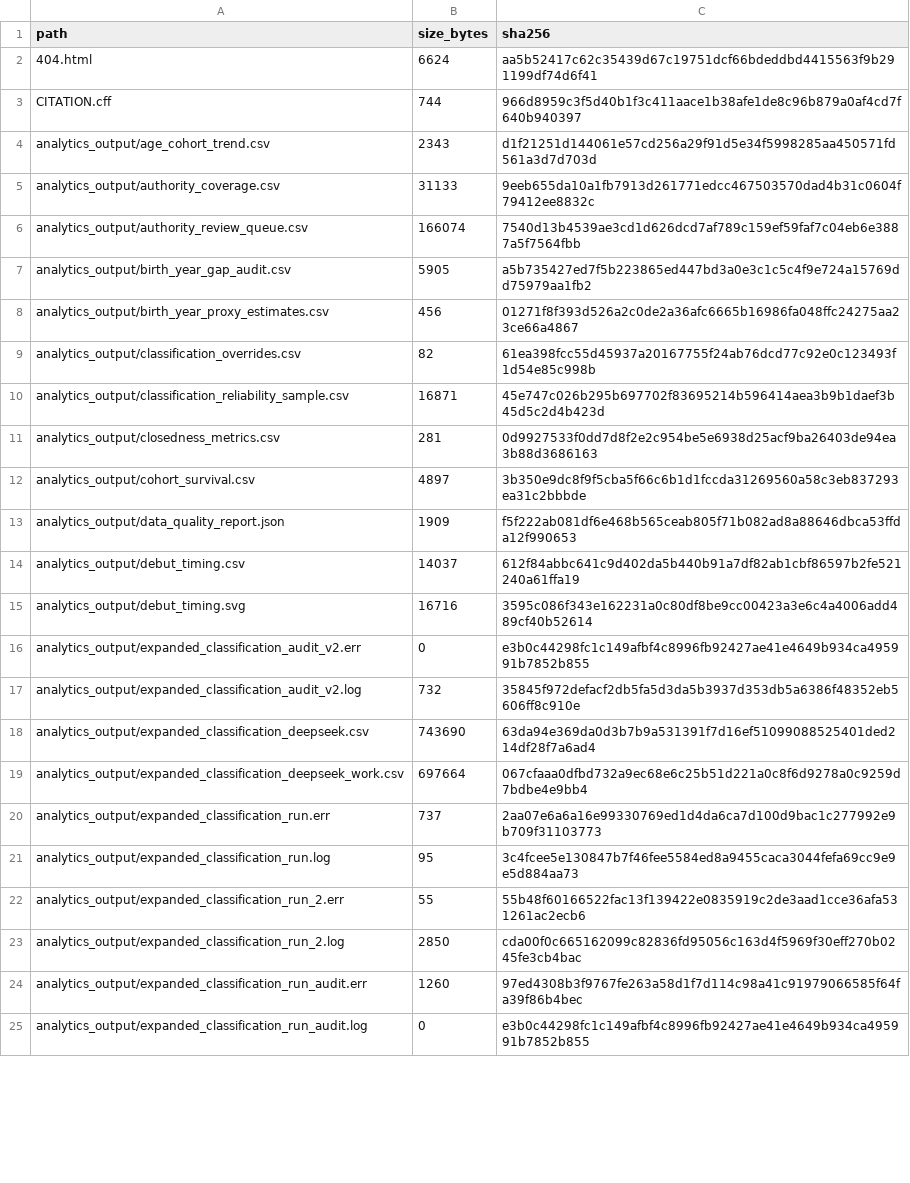
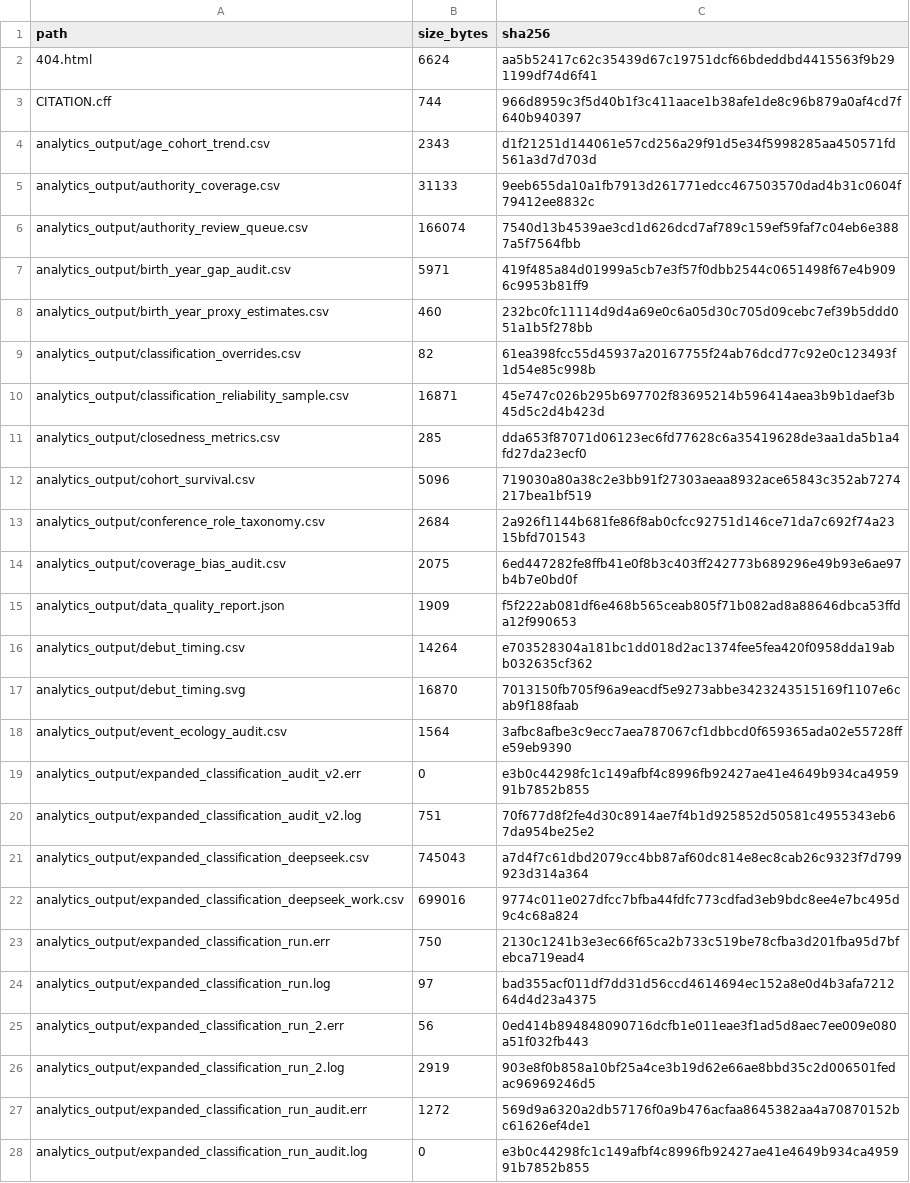
Before and after one commit to gasyoun/IndologyScholars, a CSV file: analytics_output/publication_file_manifest.csv, drawn as a sheet; only a part is shown; the diff covers the shown part only.

Commit message:
Add scientometrics guardrail outputs

```diff
--- a/analytics_output/publication_file_manifest.csv
+++ b/analytics_output/publication_file_manifest.csv
@@ -6,20 +6,23 @@ analytics_output/authority_coverage.csv,31133,9eeb655da10a1fb7913d261771edcc4675
 analytics_output/authority_review_queue.csv,166074,7540d13b4539ae3cd1d626dcd7af789c159ef59faf7c04eb6e3887a5f7564fbb
-analytics_output/birth_year_gap_audit.csv,5905,a5b735427ed7f5b223865ed447bd3a0e3c1c5c4f9e724a15769dd75979aa1fb2
-analytics_output/birth_year_proxy_estimates.csv,456,01271f8f393d526a2c0de2a36afc6665b16986fa048ffc24275aa23ce66a4867
+analytics_output/birth_year_gap_audit.csv,5971,419f485a84d01999a5cb7e3f57f0dbb2544c0651498f67e4b9096c9953b81ff9
+analytics_output/birth_year_proxy_estimates.csv,460,232bc0fc11114d9d4a69e0c6a05d30c705d09cebc7ef39b5ddd051a1b5f278bb
 analytics_output/classification_overrides.csv,82,61ea398fcc55d45937a20167755f24ab76dcd77c92e0c123493f1d54e85c998b
 analytics_output/classification_reliability_sample.csv,16871,45e747c026b295b697702f83695214b596414aea3b9b1daef3b45d5c2d4b423d
-analytics_output/closedness_metrics.csv,281,0d9927533f0dd7d8f2e2c954be5e6938d25acf9ba26403de94ea3b88d3686163
-analytics_output/cohort_survival.csv,4897,3b350e9dc8f9f5cba5f66c6b1d1fccda31269560a58c3eb837293ea31c2bbbde
+analytics_output/closedness_metrics.csv,285,dda653f87071d06123ec6fd77628c6a35419628de3aa1da5b1a4fd27da23ecf0
+analytics_output/cohort_survival.csv,5096,719030a80a38c2e3bb91f27303aeaa8932ace65843c352ab7274217bea1bf519
+analytics_output/conference_role_taxonomy.csv,2684,2a926f1144b681fe86f8ab0cfcc92751d146ce71da7c692f74a2315bfd701543
+analytics_output/coverage_bias_audit.csv,2075,6ed447282fe8ffb41e0f8b3c403ff242773b689296e49b93e6ae97b4b7e0bd0f
 analytics_output/data_quality_report.json,1909,f5f222ab081df6e468b565ceab805f71b082ad8a88646dbca53ffda12f990653
-analytics_output/debut_timing.csv,14037,612f84abbc641c9d402da5b440b91a7df82ab1cbf86597b2fe521240a61ffa19
-analytics_output/debut_timing.svg,16716,3595c086f343e162231a0c80df8be9cc00423a3e6c4a4006add489cf40b52614
+analytics_output/debut_timing.csv,14264,e703528304a181bc1dd018d2ac1374fee5fea420f0958dda19abb032635cf362
+analytics_output/debut_timing.svg,16870,7013150fb705f96a9eacdf5e9273abbe3423243515169f1107e6cab9f188faab
+analytics_output/event_ecology_audit.csv,1564,3afbc8afbe3c9ecc7aea787067cf1dbbcd0f659365ada02e55728ffe59eb9390
 analytics_output/expanded_classification_audit_v2.err,0,e3b0c44298fc1c149afbf4c8996fb92427ae41e4649b934ca495991b7852b855
-analytics_output/expanded_classification_audit_v2.log,732,35845f972defacf2db5fa5d3da5b3937d353db5a6386f48352eb5606ff8c910e
-analytics_output/expanded_classification_deepseek.csv,743690,63da94e369da0d3b7b9a531391f7d16ef51099088525401ded214df28f7a6ad4
-analytics_output/expanded_classification_deepseek_work.csv,697664,067cfaaa0dfbd732a9ec68e6c25b51d221a0c8f6d9278a0c9259d7bdbe4e9bb4
-analytics_output/expanded_classification_run.err,737,2aa07e6a6a16e99330769ed1d4da6ca7d100d9bac1c277992e9b709f31103773
-analytics_output/expanded_classification_run.log,95,3c4fcee5e130847b7f46fee5584ed8a9455caca3044fefa69cc9e9e5d884aa73
-analytics_output/expanded_classification_run_2.err,55,55b48f60166522fac13f139422e0835919c2de3aad1cce36afa531261ac2ecb6
-analytics_output/expanded_classification_run_2.log,2850,cda00f0c665162099c82836fd95056c163d4f5969f30eff270b0245fe3cb4bac
-analytics_output/expanded_classification_run_audit.err,1260,97ed4308b3f9767fe263a58d1f7d114c98a41c91979066585f64fa39f86b4bec
+analytics_output/expanded_classification_audit_v2.log,751,70f677d8f2fe4d30c8914ae7f4b1d925852d50581c4955343eb67da954be25e2
+analytics_output/expanded_classification_deepseek.csv,745043,a7d4f7c61dbd2079cc4bb87af60dc814e8ec8cab26c9323f7d799923d314a364
+analytics_output/expanded_classification_deepseek_work.csv,699016,9774c011e027dfcc7bfba44fdfc773cdfad3eb9bdc8ee4e7bc495d9c4c68a824
+analytics_output/expanded_classification_run.err,750,2130c1241b3e3ec66f65ca2b733c519be78cfba3d201fba95d7bfebca719ead4
+analytics_output/expanded_classification_run.log,97,bad355acf011df7dd31d56ccd4614694ec152a8e0d4b3afa721264d4d23a4375
+analytics_output/expanded_classification_run_2.err,56,0ed414b894848090716dcfb1e011eae3f1ad5d8aec7ee009e080a51f032fb443
+analytics_output/expanded_classification_run_2.log,2919,903e8f0b858a10bf25a4ce3b19d62e66ae8bbd35c2d006501fedac96969246d5
+analytics_output/expanded_classification_run_audit.err,1272,569d9a6320a2db57176f0a9b476acfaa8645382aa4a70870152bc61626ef4de1
 analytics_output/expanded_classification_run_audit.log,0,e3b0c44298fc1c149afbf4c8996fb92427ae41e4649b934ca495991b7852b855
```
Also changed, not shown: 9 added rows and 103 edited cells elsewhere in this file, 29 other files.
